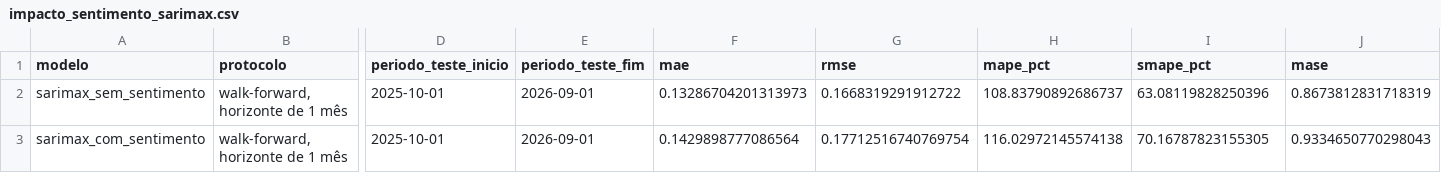
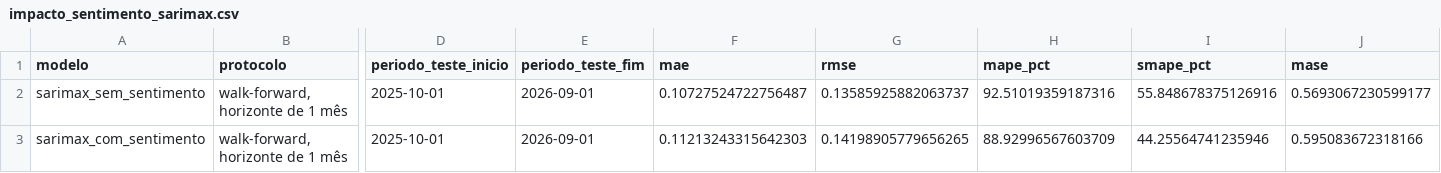
Before and after one commit to HodricVieira/previsoes-Inflacao-comunicao-copom, a CSV file: dados/tratados/impacto_sentimento_sarimax.csv, drawn as a sheet; only a part is shown, gaps mark what is left out; the diff names each change by its address in the sheet, - before the commit and + after, or states it on an @@ line.

```diff
--- a/dados/tratados/impacto_sentimento_sarimax.csv
+++ b/dados/tratados/impacto_sentimento_sarimax.csv
-F2 (mae): 0.13286704201313973
+F2 (mae): 0.10727524722756487
-G2 (rmse): 0.1668319291912722
+G2 (rmse): 0.13585925882063737
-H2 (mape_pct): 108.83790892686737
+H2 (mape_pct): 92.51019359187316
-I2 (smape_pct): 63.08119828250396
+I2 (smape_pct): 55.848678375126916
-J2 (mase): 0.8673812831718319
+J2 (mase): 0.5693067230599177
-F3 (mae): 0.1429898777086564
+F3 (mae): 0.11213243315642303
-G3 (rmse): 0.17712516740769754
+G3 (rmse): 0.14198905779656265
-H3 (mape_pct): 116.02972145574138
+H3 (mape_pct): 88.92996567603709
-I3 (smape_pct): 70.16787823155305
+I3 (smape_pct): 44.25564741235946
-J3 (mase): 0.9334650770298043
+J3 (mase): 0.595083672318166
```
Also changed, not shown: dados/tratados/avaliacao_modelos.csv, dados/tratados/avaliacao_modelos_por_horizonte.csv, 13 other files.
